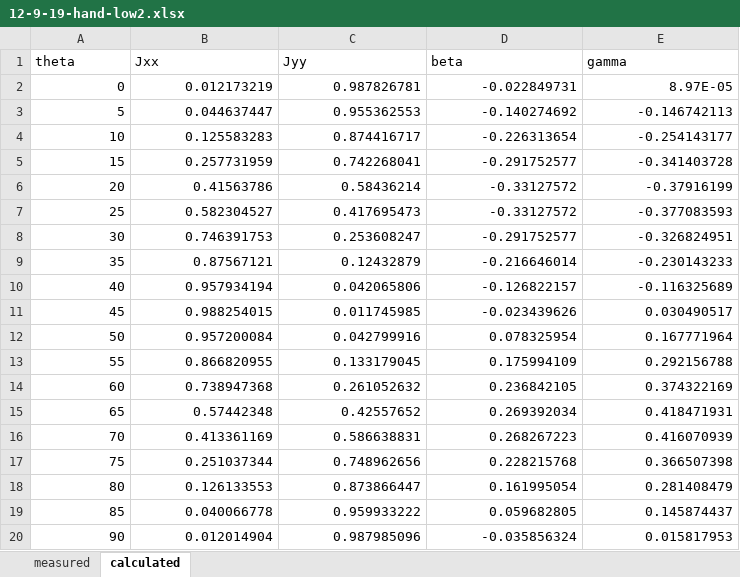
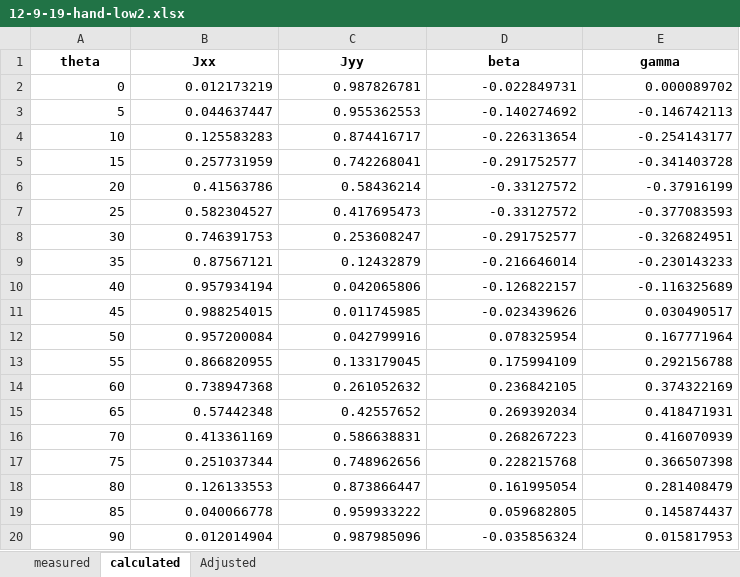
Before and after one commit to jleamer/convex-polarimetry, an Excel workbook: 12-9-19-hand-low2.xlsx, sheet calculated, drawn as a sheet; values as stored, in another font and other column widths than the file's, no borders; the diff names each change by its address in the sheet, - before the commit and + after, or states it on an @@ line.

```diff
--- a/12-9-19-hand-low2.xlsx (sheet calculated)
+++ b/12-9-19-hand-low2.xlsx (sheet calculated)
+sheet tab: Adjusted
@@ A1:E1 bold: off → on, alignment: left → center @@
-E2 (gamma): 8.97E-05
+E2 (gamma): 0.000089702
```
Also changed, not shown: sheet measured, 11-19-19.xlsx, 12-9-19-hand-high.xlsx, 2 other files.
